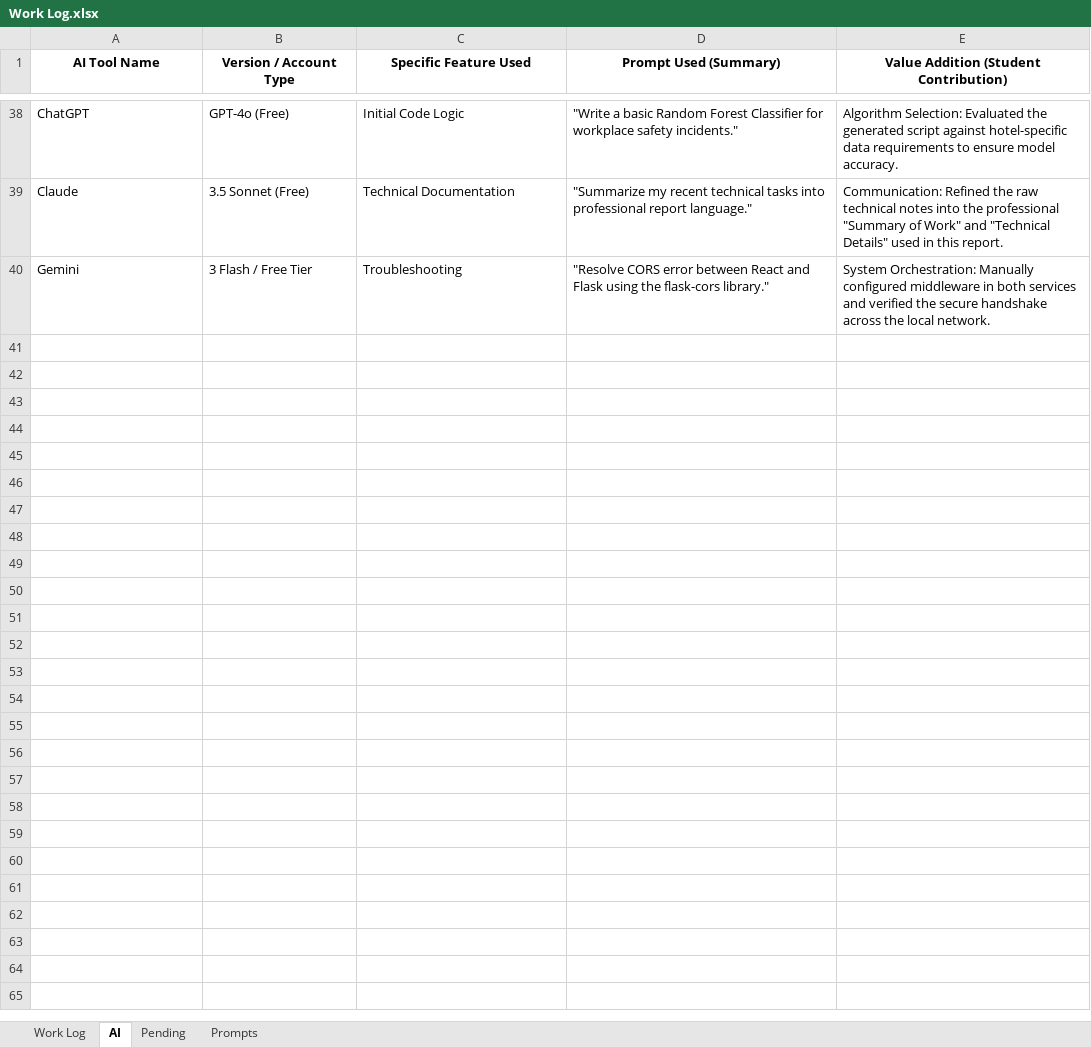
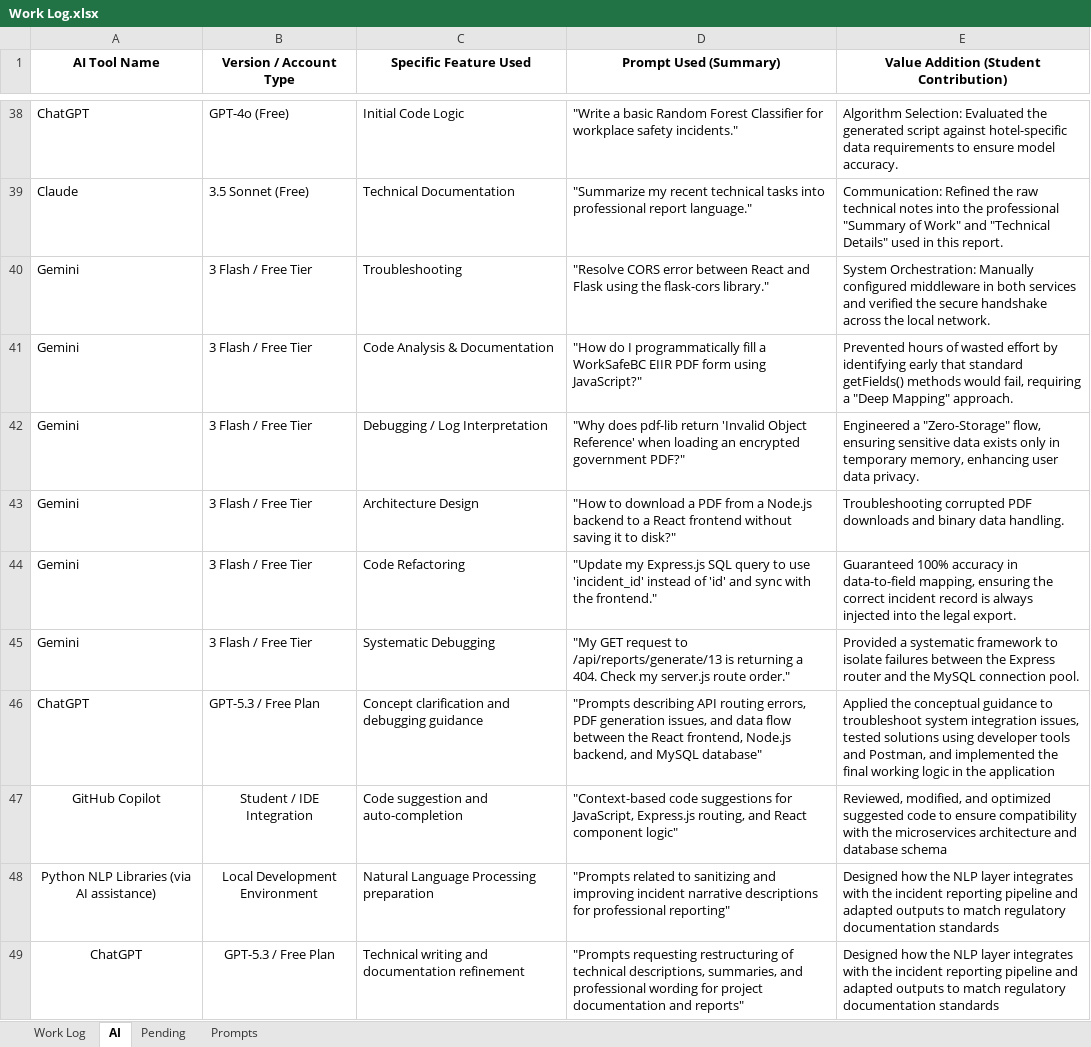
Before and after one commit to SandaliSilva/W26_4495_S2_SandaliS, an Excel workbook: DocumentAndReports/Work Log.xlsx, sheet AI, drawn as a sheet; only a part is shown, gaps mark what is left out; values as stored, in another font and other column widths than the file's, no borders; table styles not drawn; the diff names each change by its address in the sheet, - before the commit and + after, or states it on an @@ line.

Commit message:
Update AI usage documentation

```diff
--- a/DocumentAndReports/Work Log.xlsx (sheet AI)
+++ b/DocumentAndReports/Work Log.xlsx (sheet AI)
+row 41: Gemini | 3 Flash / Free Tier | Code Analysis & Documentation | "How do I programmatically fill a WorkSafeBC EIIR PDF form using JavaScript?" | Prevented hours of wasted effort by identifying early that standard getFields() methods would fail, requiring a "Deep Mapping" approach.
+row 42: Gemini | 3 Flash / Free Tier | Debugging / Log Interpretation | "Why does pdf-lib return 'Invalid Object Reference' when loading an encrypted government PDF?" | Engineered a "Zero-Storage" flow, ensuring sensitive data exists only in temporary memory, enhancing user data privacy.
+row 43: Gemini | 3 Flash / Free Tier | Architecture Design | "How to download a PDF from a Node.js backend to a React frontend without saving it to disk?" | Troubleshooting corrupted PDF downloads and binary data handling.
+row 44: Gemini | 3 Flash / Free Tier | Code Refactoring | "Update my Express.js SQL query to use 'incident_id' instead of 'id' and sync with the frontend." | Guaranteed 100% accuracy in data-to-field mapping, ensuring the correct incident record is always injected into the legal export.
+row 45: Gemini | 3 Flash / Free Tier | Systematic Debugging | "My GET request to /api/reports/generate/13 is returning a 404. Check my server.js route order." | Provided a systematic framework to isolate failures between the Express router and the MySQL connection pool.
+row 46: ChatGPT | GPT-5.3 / Free Plan | Concept clarification and debugging guidance | "Prompts describing API routing errors, PDF generation issues, and data flow between the React frontend, Node.js backend, and MySQL database" | Applied the conceptual guidance to troubleshoot system integration issues, tested solutions using developer tools and Postman, and implemented the final working logic in the application
+row 47: GitHub Copilot | Student / IDE Integration | Code suggestion and auto-completion | "Context-based code suggestions for JavaScript, Express.js routing, and React component logic" | Reviewed, modified, and optimized suggested code to ensure compatibility with the microservices architecture and database schema
+row 48: Python NLP Libraries (via AI assistance) | Local Development Environment | Natural Language Processing preparation | "Prompts related to sanitizing and improving incident narrative descriptions for professional reporting" | Designed how the NLP layer integrates with the incident reporting pipeline and adapted outputs to match regulatory documentation standards
+row 49: ChatGPT | GPT-5.3 / Free Plan | Technical writing and documentation refinement | "Prompts requesting restructuring of technical descriptions, summaries, and professional wording for project documentation and reports" | Designed how the NLP layer integrates with the incident reporting pipeline and adapted outputs to match regulatory documentation standards
```
Also changed, not shown: 1 other file.
